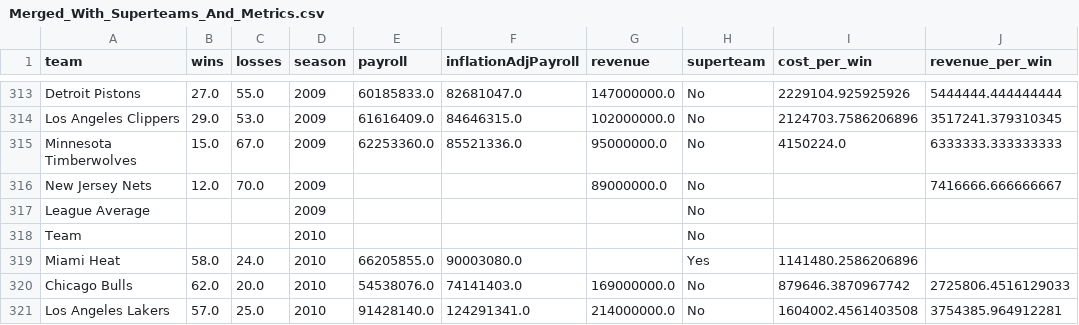
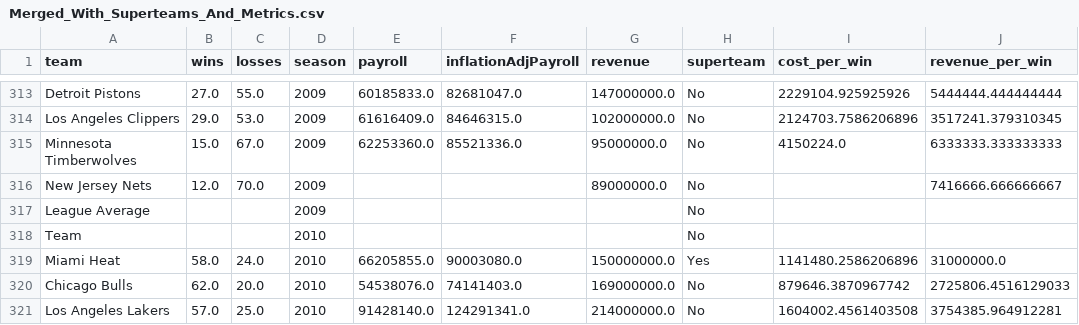
Before and after one commit to daniildin/nbaprojectDaniilFahmy, a CSV file: data/processed/Merged_With_Superteams_And_Metrics.csv, drawn as a sheet; only a part is shown, gaps mark what is left out.

```diff
--- a/data/processed/Merged_With_Superteams_And_Metrics.csv
+++ b/data/processed/Merged_With_Superteams_And_Metrics.csv
@@ -318,3 +318,3 @@ League Average,,,2009,,,,No,,
 Team,,,2010,,,,No,,
-Miami Heat,58.0,24.0,2010,66205855.0,90003080.0,,Yes,1141480.2586206896,
+Miami Heat,58.0,24.0,2010,66205855.0,90003080.0,150000000.0,Yes,1141480.2586206896,31000000.0
 Chicago Bulls,62.0,20.0,2010,54538076.0,74141403.0,169000000.0,No,879646.3870967742,2725806.4516129033
```
Also changed, not shown: data/processed/Superteams_Only.csv.
